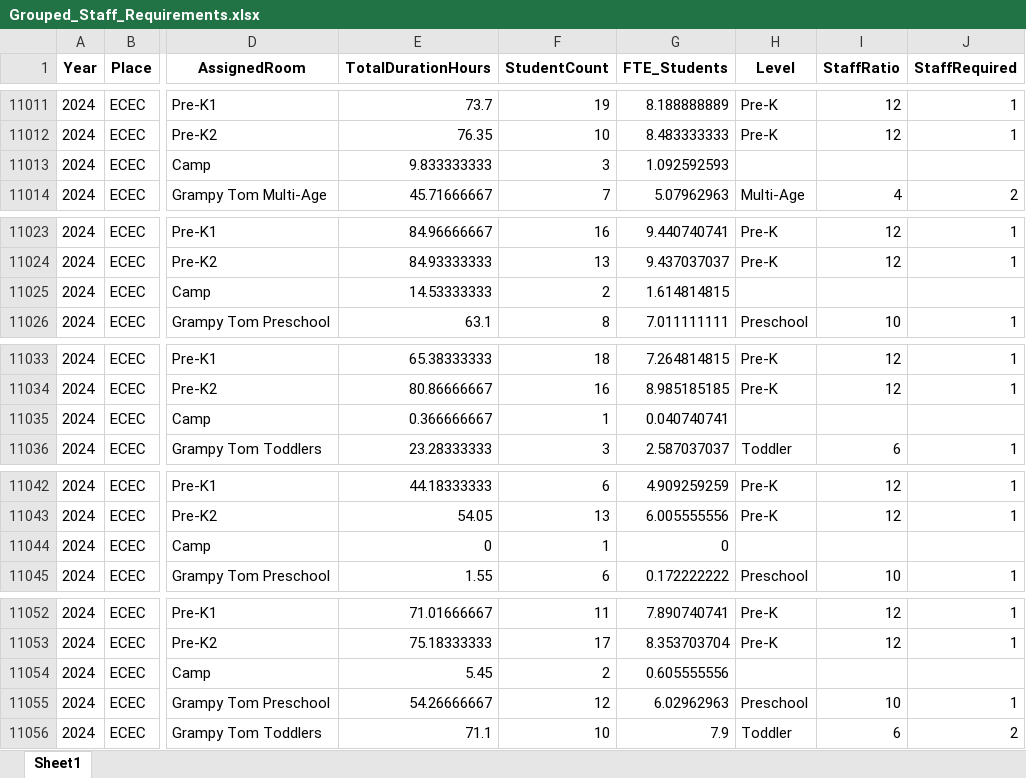
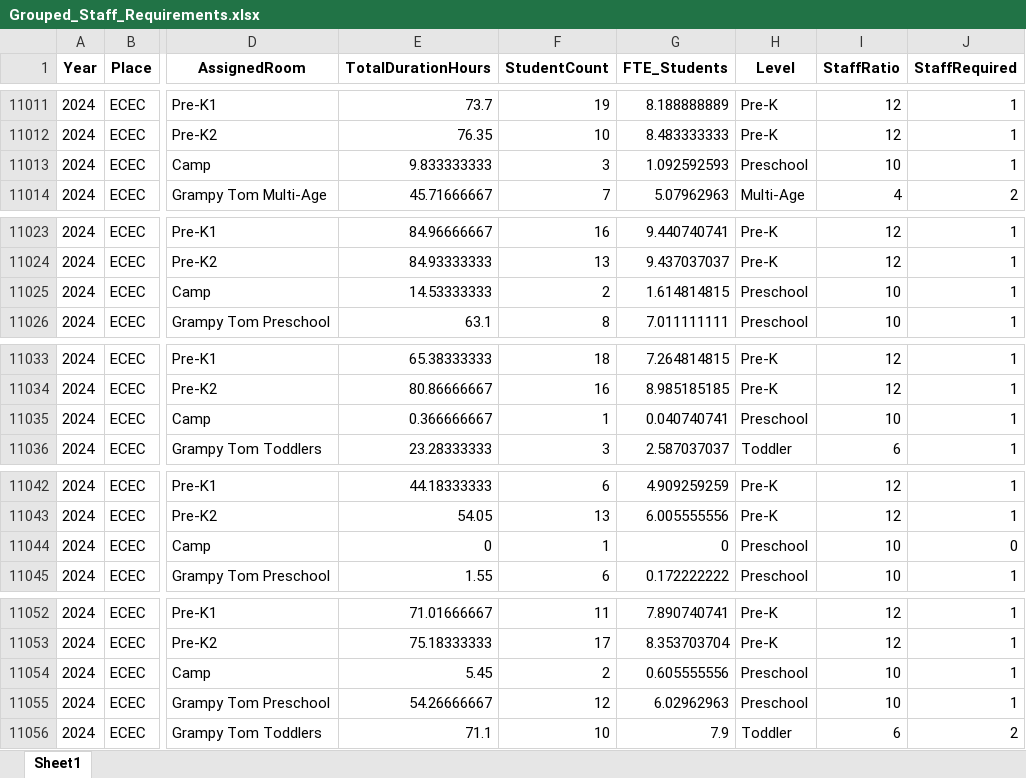
Before and after one commit to jfrancisohalloran/CSI_Forecast, an Excel workbook: Grouped_Staff_Requirements.xlsx, sheet Sheet1, drawn as a sheet; only a part is shown, gaps mark what is left out; values as stored, in another font and other column widths than the file's, no borders; the diff covers the shown part only; the diff names each change by its address in the sheet, - before the commit and + after, or states it on an @@ line.

```diff
--- a/Grouped_Staff_Requirements.xlsx (sheet Sheet1)
+++ b/Grouped_Staff_Requirements.xlsx (sheet Sheet1)
-H11013 (Level): (empty)
+H11013 (Level): Preschool
-I11013 (StaffRatio): (empty)
+I11013 (StaffRatio): 10
-J11013 (StaffRequired): (empty)
+J11013 (StaffRequired): 1
-H11025 (Level): (empty)
+H11025 (Level): Preschool
-I11025 (StaffRatio): (empty)
+I11025 (StaffRatio): 10
-J11025 (StaffRequired): (empty)
+J11025 (StaffRequired): 1
-H11035 (Level): (empty)
+H11035 (Level): Preschool
-I11035 (StaffRatio): (empty)
+I11035 (StaffRatio): 10
-J11035 (StaffRequired): (empty)
+J11035 (StaffRequired): 1
-H11044 (Level): (empty)
+H11044 (Level): Preschool
-I11044 (StaffRatio): (empty)
+I11044 (StaffRatio): 10
-J11044 (StaffRequired): (empty)
+J11044 (StaffRequired): 0
-H11054 (Level): (empty)
+H11054 (Level): Preschool
-I11054 (StaffRatio): (empty)
+I11054 (StaffRatio): 10
-J11054 (StaffRequired): (empty)
+J11054 (StaffRequired): 1
```
Also changed, not shown: 21 edited cells elsewhere in this sheet, 3 other files.
